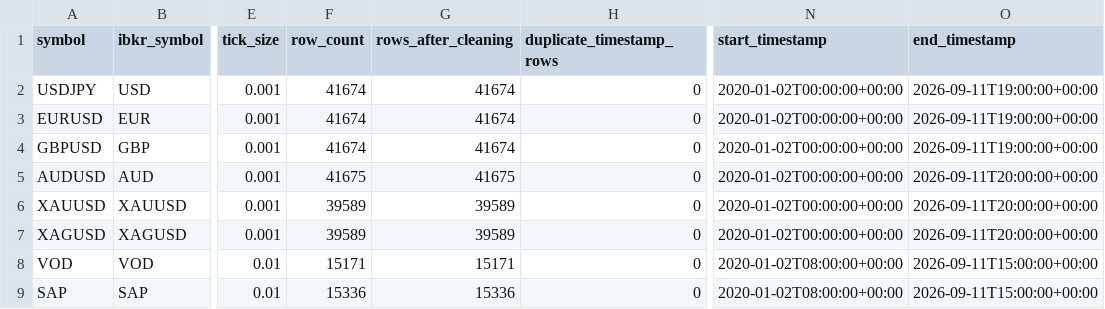
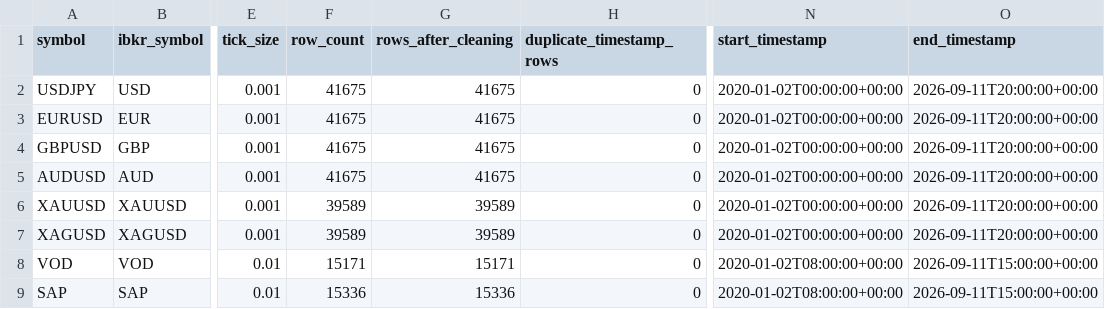
Before and after one commit to Milanpeter-77/Systematic-Trading-Pipeline, a CSV file: results/data_quality/summary.csv, drawn as a sheet; only a part is shown, gaps mark what is left out; the diff names each change by its address in the sheet, - before the commit and + after, or states it on an @@ line.

Commit message:
Automated results sync 2026-09-11 23:02:27 CEST

```diff
--- a/results/data_quality/summary.csv
+++ b/results/data_quality/summary.csv
-F2:F4 (row_count): 41674
+F2:F4 (row_count): 41675
-G2:G4 (rows_after_cleaning): 41674
+G2:G4 (rows_after_cleaning): 41675
-O2:O4 (end_timestamp): 2026-09-11T19:00:00+00:00
+O2:O4 (end_timestamp): 2026-09-11T20:00:00+00:00
```
Also changed, not shown: 4 other files.
